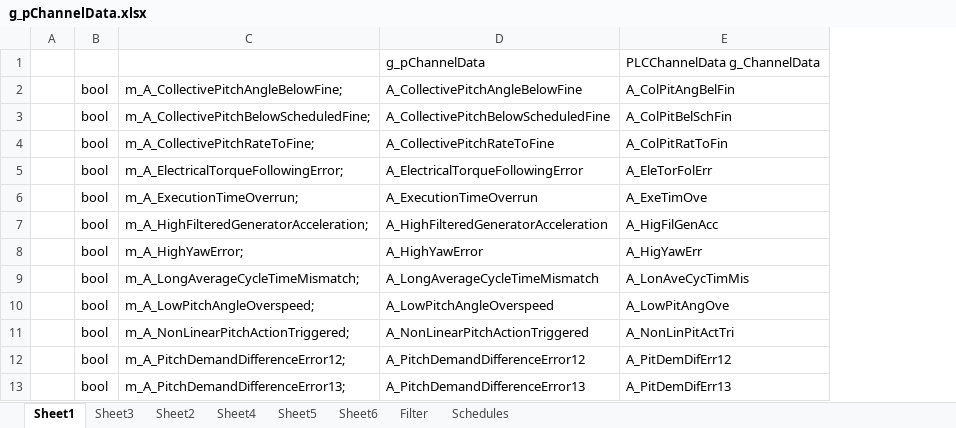
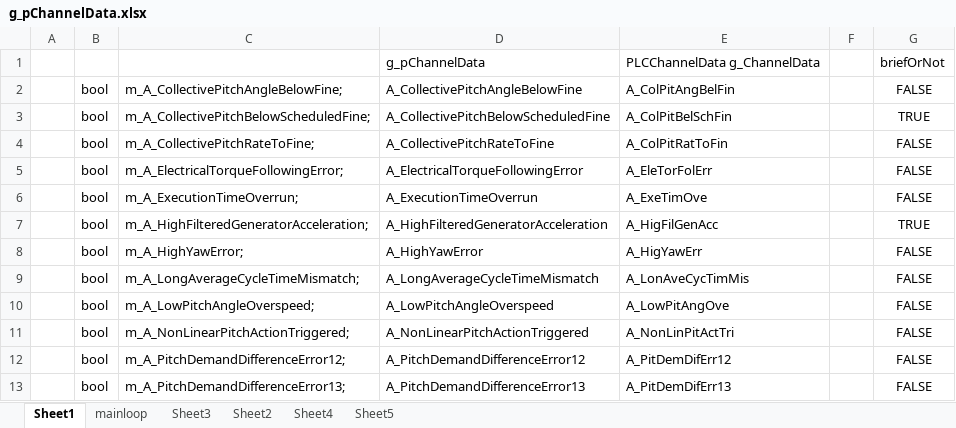
Before and after one commit to tlqShanghaiElectric/excel-tool, an Excel workbook: g_pChannelData.xlsx, sheet Sheet1, drawn as a sheet; only a part is shown; values as stored, in another font and other column widths than the file's, no borders; the diff names each change by its address in the sheet, - before the commit and + after, or states it on an @@ line.

```diff
--- a/g_pChannelData.xlsx (sheet Sheet1)
+++ b/g_pChannelData.xlsx (sheet Sheet1)
-sheet tab: Sheet6
+sheet tab: mainloop
-sheet tab: Filter
-sheet tab: Schedules
@@ sheet tab order changed: Sheet1 | mainloop | Sheet3 | Sheet2 | Sheet4 | Sheet5 @@
+column F, empty
+column G, rows 1-13: briefOrNot | FALSE | TRUE | FALSE | FALSE | FALSE | TRUE | FALSE | FALSE | FALSE | FALSE | FALSE | FALSE
```
Also changed, not shown: sheet mainloop, 1 other file.
